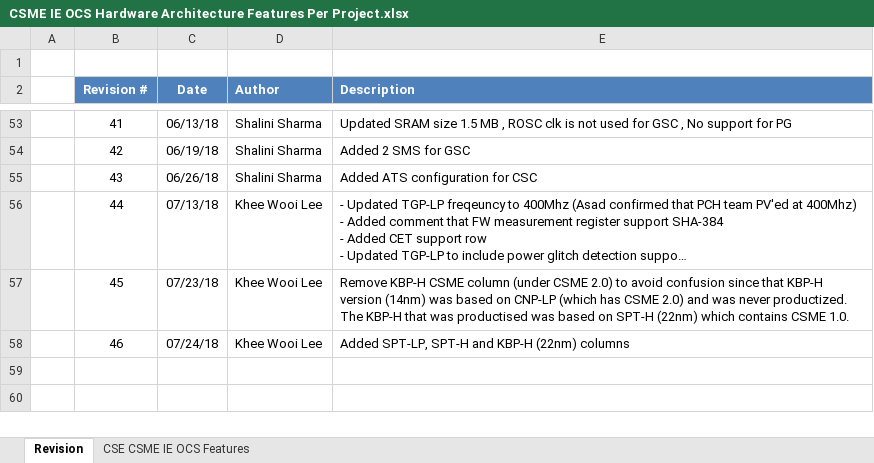
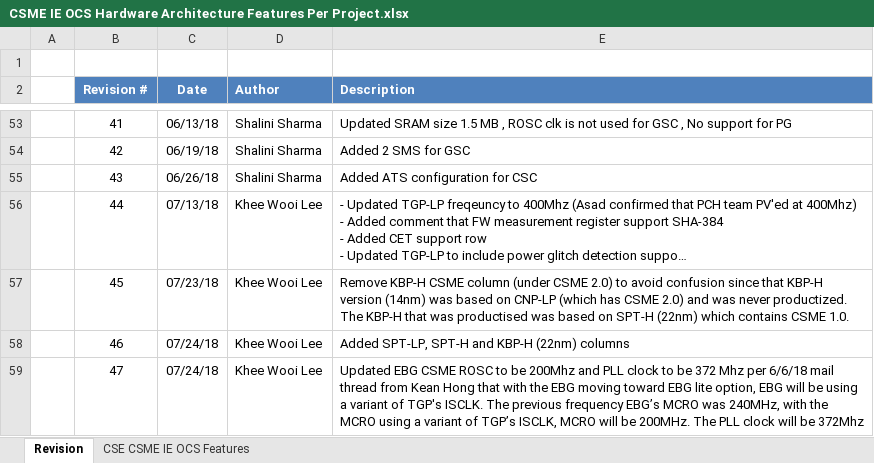
Before and after one commit to jason-ytsao/exp_submodule, an Excel workbook: ArchSpecs/Working/CSME IE OCS Hardware Architecture Features Per Project.xlsx, sheet Revision, drawn as a sheet; only a part is shown, gaps mark what is left out; long unchanged cells end in …; values as stored, in another font and other column widths than the file's, no borders; the diff names each change by its address in the sheet, - before the commit and + after, or states it on an @@ line.

Commit message:
.
[git-p4: depot-paths = "//depot/projects/coe/CSME/": change = 761743]

```diff
--- a/ArchSpecs/Working/CSME IE OCS Hardware Architecture Features Per Project.xlsx (sheet Revision)
+++ b/ArchSpecs/Working/CSME IE OCS Hardware Architecture Features Per Project.xlsx (sheet Revision)
+row 59:  | 47 | 07/24/18 | Khee Wooi Lee | Updated EBG CSME ROSC to be 200Mhz and PLL clock to be 372 Mhz per 6/6/18 mail thread from Kean Hong that with the EBG moving toward EBG lite option, EBG will be using a variant of TGP's ISCLK. The previous frequency EBG’s MCRO was 240MHz, with the MCRO using a variant of TGP’s ISCLK, MCRO will be 200MHz. The PLL clock will be 372Mhz
```
Also changed, not shown: sheet CSE CSME IE OCS Features.
